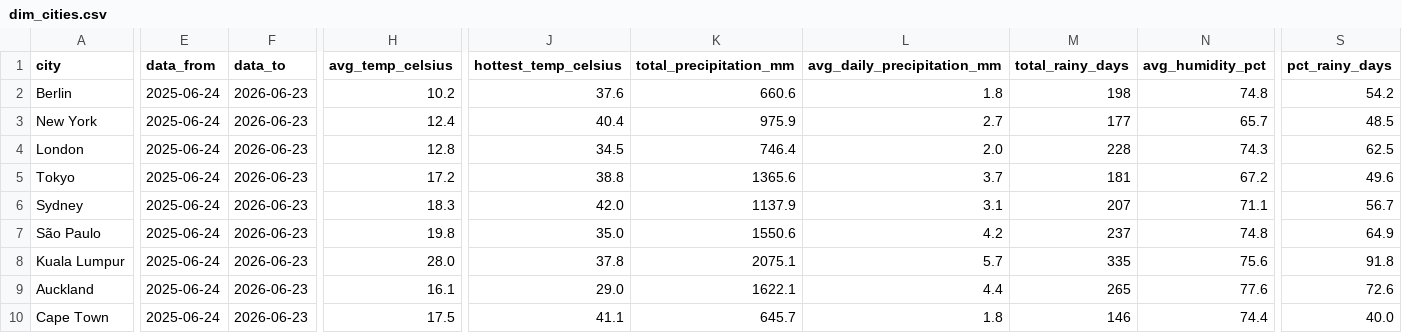
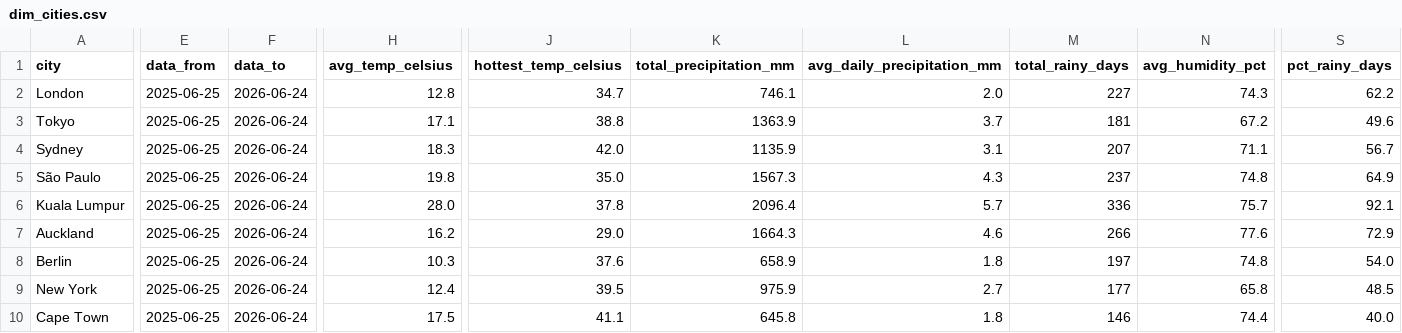
Before and after one commit to farahjaafar/analytics, a CSV file: weather-analytics-pipeline/evidence_dashboard/sources/weather/dim_cities.csv, drawn as a sheet; only a part is shown, gaps mark what is left out; removed rows and columns are numbered as before the commit, all else as after; rows hold the shown columns only; the diff covers the shown part only; the diff names each change by its address in the sheet, - before the commit and + after, or states it on an @@ line.

```diff
--- a/weather-analytics-pipeline/evidence_dashboard/sources/weather/dim_cities.csv
+++ b/weather-analytics-pipeline/evidence_dashboard/sources/weather/dim_cities.csv
-row 2: Berlin | 2025-06-24 | 2026-06-23 | 10.2 | 37.6 | 660.6 | 1.8 | 198 | 74.8 | 54.2
-row 3: New York | 2025-06-24 | 2026-06-23 | 12.4 | 40.4 | 975.9 | 2.7 | 177 | 65.7 | 48.5
-E2:E7 (data_from): 2025-06-24
+E2:E7 (data_from): 2025-06-25
-F2:F7 (data_to): 2026-06-23
+F2:F7 (data_to): 2026-06-24
-J2 (hottest_temp_celsius): 34.5
+J2 (hottest_temp_celsius): 34.7
-K2 (total_precipitation_mm): 746.4
+K2 (total_precipitation_mm): 746.1
-M2 (total_rainy_days): 228
+M2 (total_rainy_days): 227
-S2 (pct_rainy_days): 62.5
+S2 (pct_rainy_days): 62.2
-H3 (avg_temp_celsius): 17.2
+H3 (avg_temp_celsius): 17.1
-K3 (total_precipitation_mm): 1365.6
+K3 (total_precipitation_mm): 1363.9
-K4 (total_precipitation_mm): 1137.9
+K4 (total_precipitation_mm): 1135.9
-K5 (total_precipitation_mm): 1550.6
+K5 (total_precipitation_mm): 1567.3
-L5 (avg_daily_precipitation_mm): 4.2
+L5 (avg_daily_precipitation_mm): 4.3
-K6 (total_precipitation_mm): 2075.1
+K6 (total_precipitation_mm): 2096.4
-M6 (total_rainy_days): 335
+M6 (total_rainy_days): 336
-N6 (avg_humidity_pct): 75.6
+N6 (avg_humidity_pct): 75.7
-S6 (pct_rainy_days): 91.8
+S6 (pct_rainy_days): 92.1
-H7 (avg_temp_celsius): 16.1
+H7 (avg_temp_celsius): 16.2
-K7 (total_precipitation_mm): 1622.1
+K7 (total_precipitation_mm): 1664.3
-L7 (avg_daily_precipitation_mm): 4.4
+L7 (avg_daily_precipitation_mm): 4.6
-M7 (total_rainy_days): 265
+M7 (total_rainy_days): 266
-S7 (pct_rainy_days): 72.6
+S7 (pct_rainy_days): 72.9
+row 8: Berlin | 2025-06-25 | 2026-06-24 | 10.3 | 37.6 | 658.9 | 1.8 | 197 | 74.8 | 54.0
+row 9: New York | 2025-06-25 | 2026-06-24 | 12.4 | 39.5 | 975.9 | 2.7 | 177 | 65.8 | 48.5
-E10 (data_from): 2025-06-24
+E10 (data_from): 2025-06-25
-F10 (data_to): 2026-06-23
+F10 (data_to): 2026-06-24
-K10 (total_precipitation_mm): 645.7
+K10 (total_precipitation_mm): 645.8
```
Also changed, not shown: 1 edited cell elsewhere in this file, weather-analytics-pipeline/evidence_dashboard/sources/weather/fct_daily_weather.csv.
